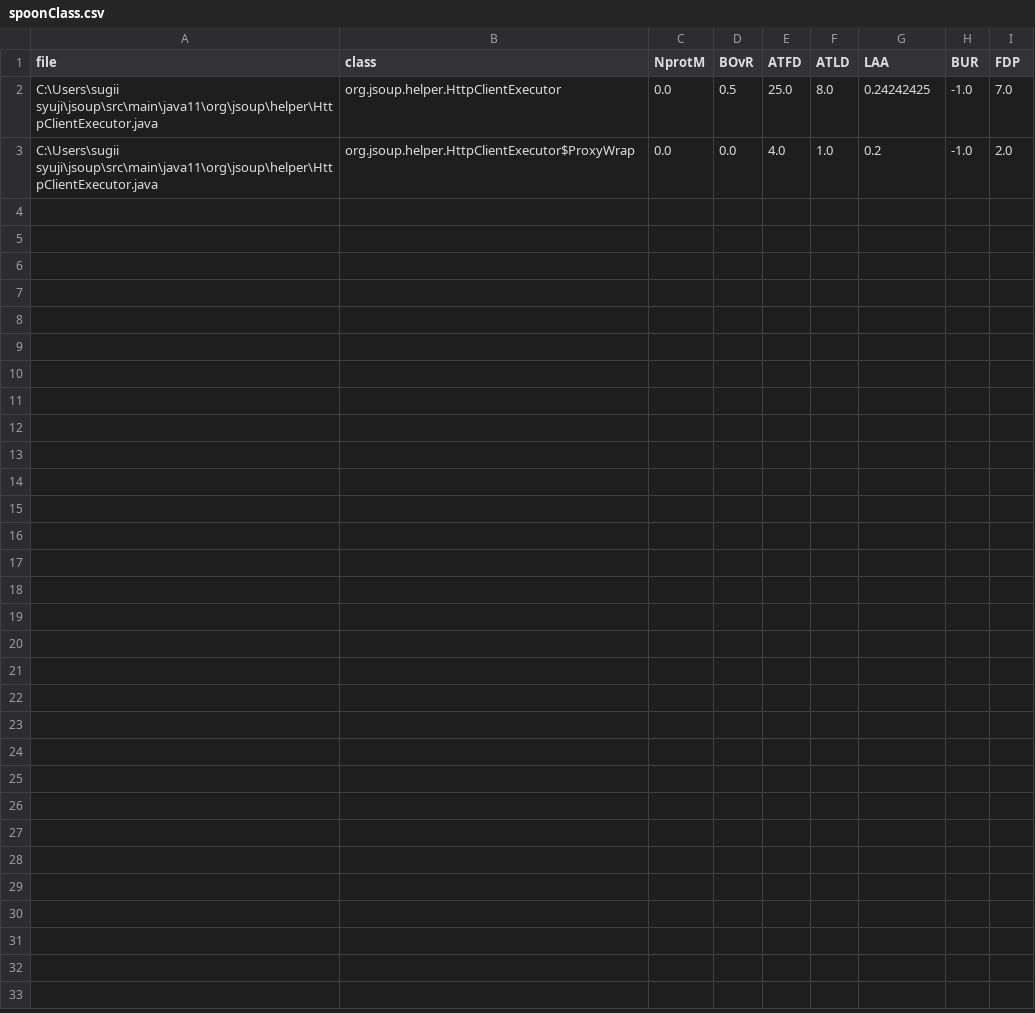
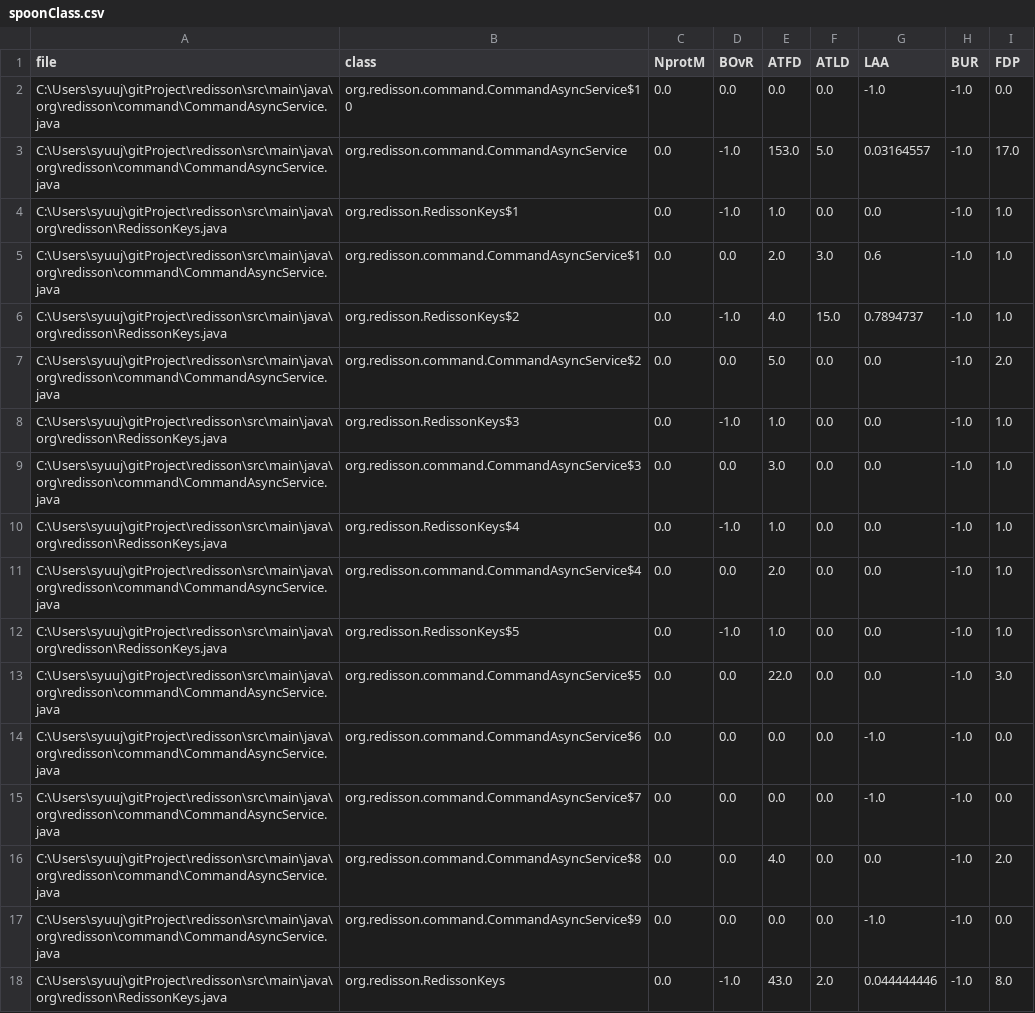
Before and after one commit to j224sugi/SpoonCKModule, a CSV file: python/tmpResult/spoonClass.csv, drawn as a sheet.

```diff
--- a/python/tmpResult/spoonClass.csv
+++ b/python/tmpResult/spoonClass.csv
@@ -1,3 +1,18 @@
 file,class,NprotM,BOvR,ATFD,ATLD,LAA,BUR,FDP
-C:\Users\sugii syuji\jsoup\src\main\java11\org\jsoup\helper\HttpClientExecutor.java,org.jsoup.helper.HttpClientExecutor,0.0,0.5,25.0,8.0,0.24242425,-1.0,7.0
-C:\Users\sugii syuji\jsoup\src\main\java11\org\jsoup\helper\HttpClientExecutor.java,org.jsoup.helper.HttpClientExecutor$ProxyWrap,0.0,0.0,4.0,1.0,0.2,-1.0,2.0
+C:\Users\syuuj\gitProject\redisson\src\main\java\org\redisson\command\CommandAsyncService.java,org.redisson.command.CommandAsyncService$10,0.0,0.0,0.0,0.0,-1.0,-1.0,0.0
+C:\Users\syuuj\gitProject\redisson\src\main\java\org\redisson\command\CommandAsyncService.java,org.redisson.command.CommandAsyncService,0.0,-1.0,153.0,5.0,0.03164557,-1.0,17.0
+C:\Users\syuuj\gitProject\redisson\src\main\java\org\redisson\RedissonKeys.java,org.redisson.RedissonKeys$1,0.0,-1.0,1.0,0.0,0.0,-1.0,1.0
+C:\Users\syuuj\gitProject\redisson\src\main\java\org\redisson\command\CommandAsyncService.java,org.redisson.command.CommandAsyncService$1,0.0,0.0,2.0,3.0,0.6,-1.0,1.0
+C:\Users\syuuj\gitProject\redisson\src\main\java\org\redisson\RedissonKeys.java,org.redisson.RedissonKeys$2,0.0,-1.0,4.0,15.0,0.7894737,-1.0,1.0
+C:\Users\syuuj\gitProject\redisson\src\main\java\org\redisson\command\CommandAsyncService.java,org.redisson.command.CommandAsyncService$2,0.0,0.0,5.0,0.0,0.0,-1.0,2.0
+C:\Users\syuuj\gitProject\redisson\src\main\java\org\redisson\RedissonKeys.java,org.redisson.RedissonKeys$3,0.0,-1.0,1.0,0.0,0.0,-1.0,1.0
+C:\Users\syuuj\gitProject\redisson\src\main\java\org\redisson\command\CommandAsyncService.java,org.redisson.command.CommandAsyncService$3,0.0,0.0,3.0,0.0,0.0,-1.0,1.0
+C:\Users\syuuj\gitProject\redisson\src\main\java\org\redisson\RedissonKeys.java,org.redisson.RedissonKeys$4,0.0,-1.0,1.0,0.0,0.0,-1.0,1.0
+C:\Users\syuuj\gitProject\redisson\src\main\java\org\redisson\command\CommandAsyncService.java,org.redisson.command.CommandAsyncService$4,0.0,0.0,2.0,0.0,0.0,-1.0,1.0
+C:\Users\syuuj\gitProject\redisson\src\main\java\org\redisson\RedissonKeys.java,org.redisson.RedissonKeys$5,0.0,-1.0,1.0,0.0,0.0,-1.0,1.0
+C:\Users\syuuj\gitProject\redisson\src\main\java\org\redisson\command\CommandAsyncService.java,org.redisson.command.CommandAsyncService$5,0.0,0.0,22.0,0.0,0.0,-1.0,3.0
+C:\Users\syuuj\gitProject\redisson\src\main\java\org\redisson\command\CommandAsyncService.java,org.redisson.command.CommandAsyncService$6,0.0,0.0,0.0,0.0,-1.0,-1.0,0.0
+C:\Users\syuuj\gitProject\redisson\src\main\java\org\redisson\command\CommandAsyncService.java,org.redisson.command.CommandAsyncService$7,0.0,0.0,0.0,0.0,-1.0,-1.0,0.0
+C:\Users\syuuj\gitProject\redisson\src\main\java\org\redisson\command\CommandAsyncService.java,org.redisson.command.CommandAsyncService$8,0.0,0.0,4.0,0.0,0.0,-1.0,2.0
+C:\Users\syuuj\gitProject\redisson\src\main\java\org\redisson\command\CommandAsyncService.java,org.redisson.command.CommandAsyncService$9,0.0,0.0,0.0,0.0,-1.0,-1.0,0.0
+C:\Users\syuuj\gitProject\redisson\src\main\java\org\redisson\RedissonKeys.java,org.redisson.RedissonKeys,0.0,-1.0,43.0,2.0,0.044444446,-1.0,8.0
```
Also changed, not shown: python/tmpResult/class.csv, 13 other files.
